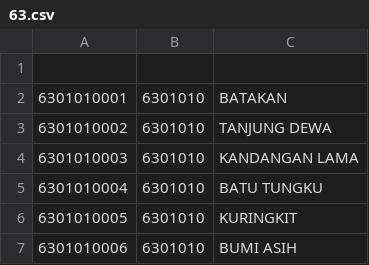
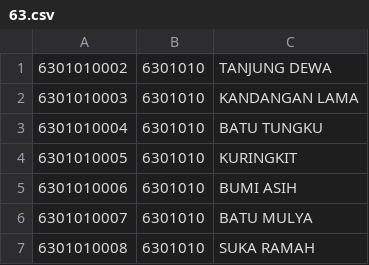
Before and after one commit to andifahruddinakas/api-idm, a CSV file: generator/data/63.csv, drawn as a sheet; only a part is shown; the shorter side is filled out with more unchanged rows.

```diff
--- a/generator/data/63.csv
+++ b/generator/data/63.csv
@@ -1,3 +1 @@
-
-6301010001,6301010,BATAKAN
 6301010002,6301010,TANJUNG DEWA
```
Also changed, not shown: generator/data/53.csv, generator/data/61.csv, 37 other files.
